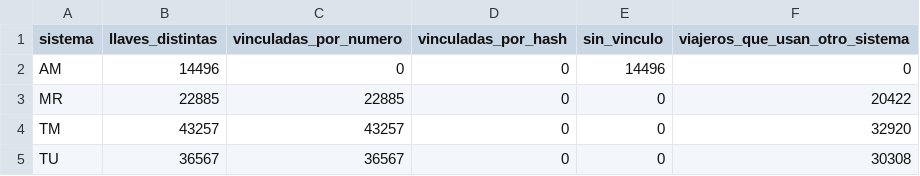
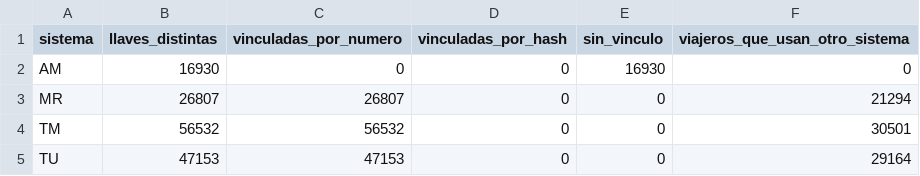
Before and after one commit to ydfarinas-ux/red-metropolitana, a CSV file: entregables/1.3-identidad-usuario-diagnostico.csv, drawn as a sheet.

```diff
--- a/entregables/1.3-identidad-usuario-diagnostico.csv
+++ b/entregables/1.3-identidad-usuario-diagnostico.csv
@@ -1,5 +1,5 @@
 sistema,llaves_distintas,vinculadas_por_numero,vinculadas_por_hash,sin_vinculo,viajeros_que_usan_otro_sistema
-AM,14496,0,0,14496,0
-MR,22885,22885,0,0,20422
-TM,43257,43257,0,0,32920
-TU,36567,36567,0,0,30308
+AM,16930,0,0,16930,0
+MR,26807,26807,0,0,21294
+TM,56532,56532,0,0,30501
+TU,47153,47153,0,0,29164
```
Also changed, not shown: entregables/1.2-padron-antes-despues-por-operador.csv, entregables/1.2-padron-antes-despues.csv, 12 other files.
